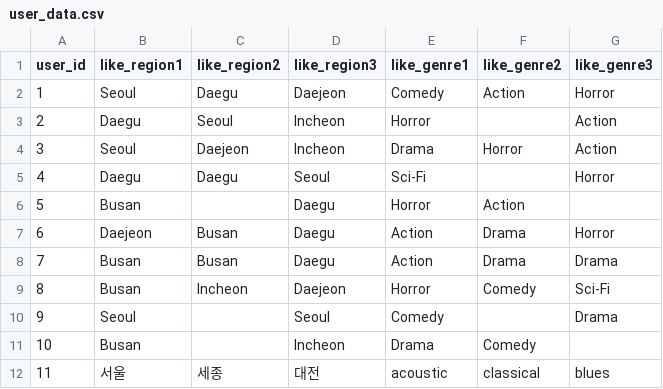
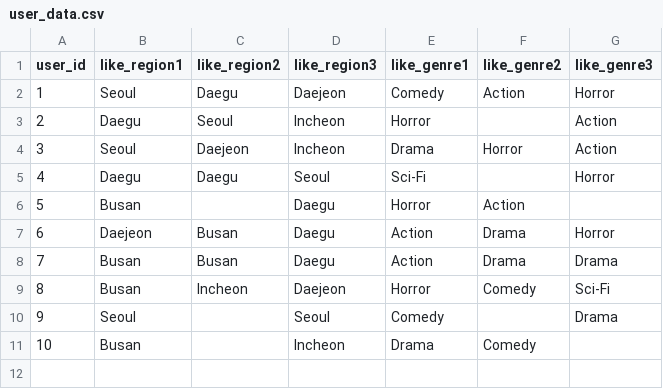
Before and after one commit to ujae1007/mongddang, a CSV file: backend/ai/fast-api/app/internal/data/user_data.csv, drawn as a sheet; the diff names each change by its address in the sheet, - before the commit and + after, or states it on an @@ line.

```diff
--- a/backend/ai/fast-api/app/internal/data/user_data.csv
+++ b/backend/ai/fast-api/app/internal/data/user_data.csv
-row 12: 11 | 서울 | 세종 | 대전 | acoustic | classical | blues
```
Also changed, not shown: backend/ai/fast-api/app/internal/data/interaction_data.csv, backend/ai/fast-api/app/internal/data/post_data.csv, 2 other files.
